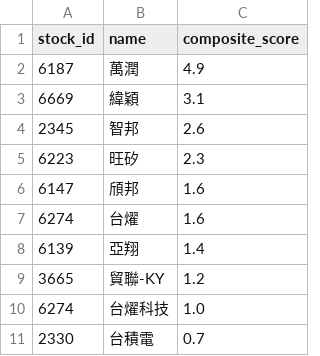
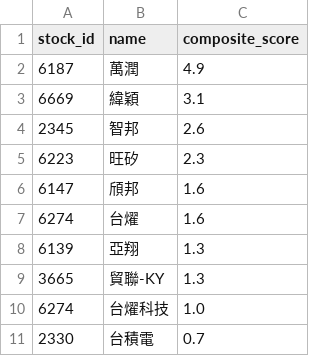
Before and after one commit to flydav003-alt/BT, a CSV file: data/input/etf_20260605.csv, drawn as a sheet.

```diff
--- a/data/input/etf_20260605.csv
+++ b/data/input/etf_20260605.csv
@@ -7,4 +7,4 @@
 6274,台燿,1.6
-6139,亞翔,1.4
-3665,貿聯-KY,1.2
+6139,亞翔,1.3
+3665,貿聯-KY,1.3
 6274,台燿科技,1.0
```
